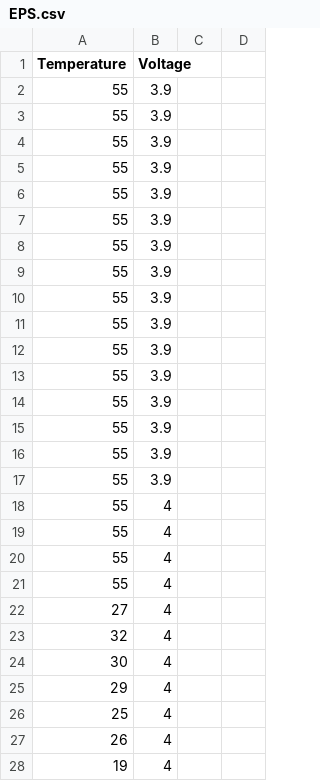
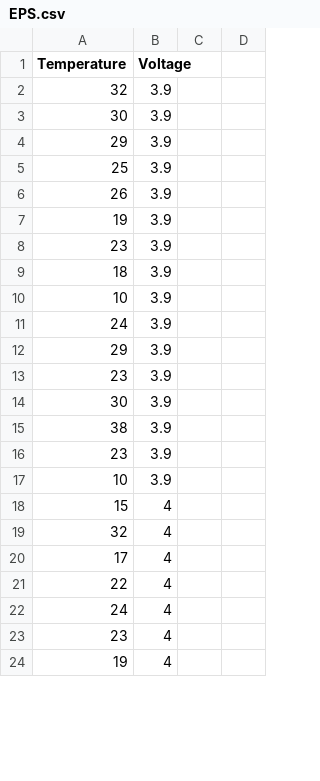
Before and after one commit to ShayShahar/BNHealthMonitoring, a CSV file: Source/BNHealthMonitoring/CSVFiles/EPS.csv, drawn as a sheet; only a part is shown; the diff covers the shown part only.

```diff
--- a/Source/BNHealthMonitoring/CSVFiles/EPS.csv
+++ b/Source/BNHealthMonitoring/CSVFiles/EPS.csv
@@ -2,21 +2,17 @@ Temperature,Voltage
-55,3.9
-55,3.9
-55,3.9
-55,3.9
-55,3.9
-55,3.9
-55,3.9
-55,3.9
-55,3.9
-55,3.9
-55,3.9
-55,3.9
-55,3.9
-55,3.9
-55,3.9
-55,3.9
-55,4
-55,4
-55,4
-55,4
-27,4
+32,3.9,,
+30,3.9,,
+29,3.9,,
+25,3.9,,
+26,3.9,,
+19,3.9,,
+23,3.9,,
+18,3.9,,
+10,3.9,,
+24,3.9,,
+29,3.9,,
+23,3.9,,
+30,3.9,,
+38,3.9,,
+23,3.9,,
+10,3.9,,
+15,4,,
@@ -24,4 +20,4 @@ Temperature,Voltage
-30,4
-29,4
-25,4
-26,4
+17,4,,
+22,4,,
+24,4,,
+23,4,,
```
Also changed, not shown: 4 added rows and 1 edited cell elsewhere in this file, Source/BNHealthMonitoring/CSVFiles/RWX.csv, Source/BNHealthMonitoring/CSVFiles/RWY.csv, 3 other files.
